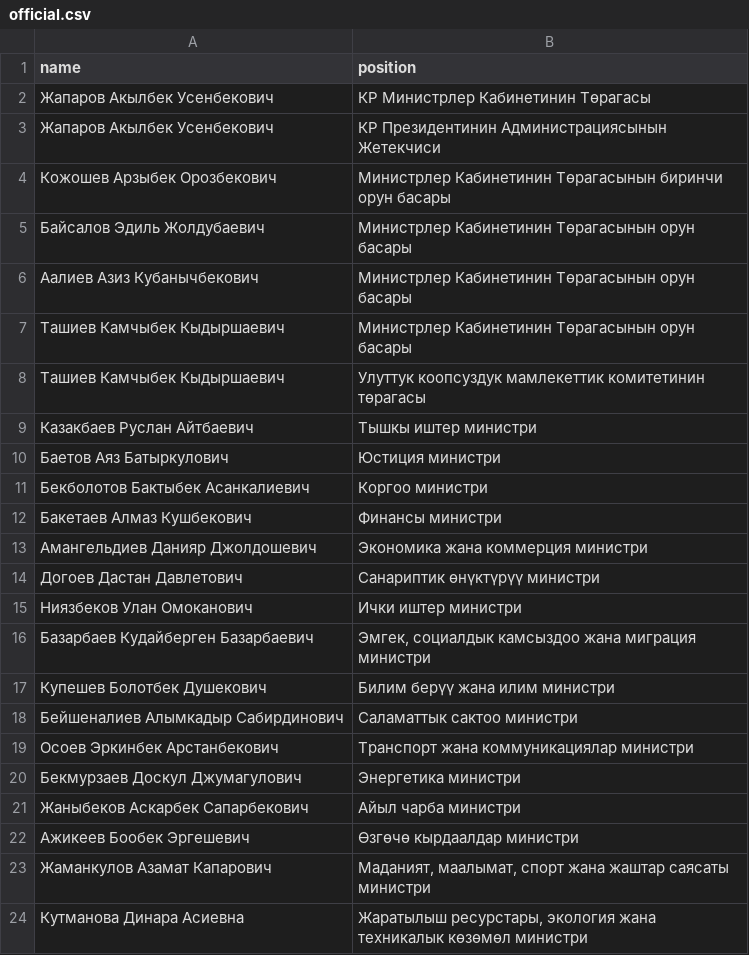
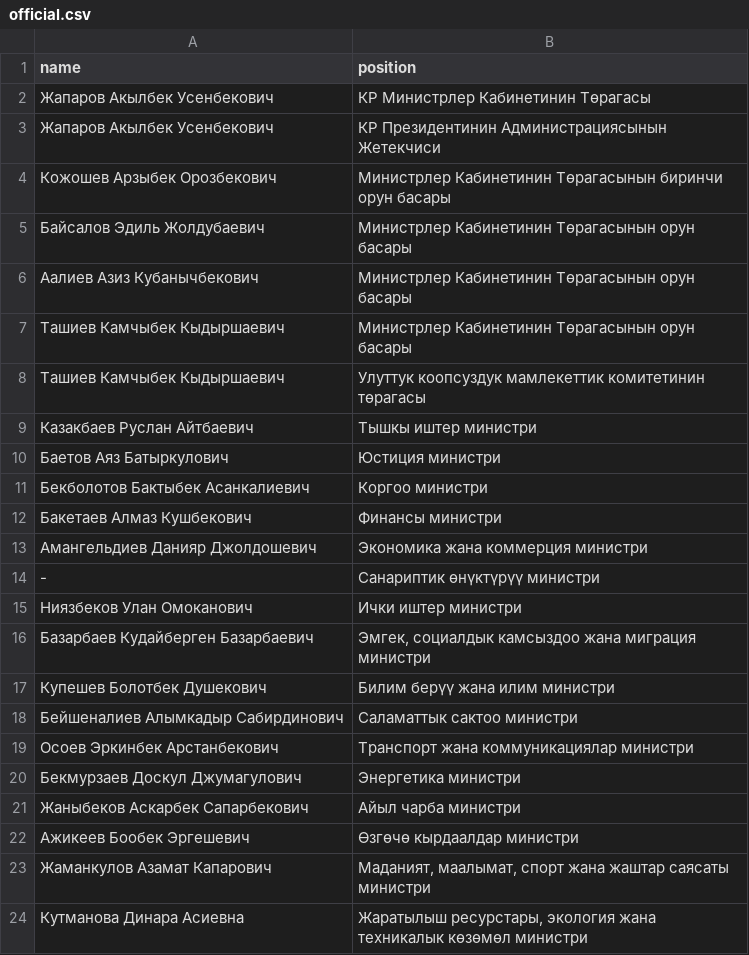
Before and after one commit to every-politician-scrapers/kyrgyzstan-ministers, a CSV file: data/official.csv, drawn as a sheet.

```diff
--- a/data/official.csv
+++ b/data/official.csv
@@ -13,3 +13,3 @@ name,position
 Амангельдиев Данияр Джолдошевич,Экономика жана коммерция министри
-Догоев Дастан Давлетович,Санариптик өнүктүрүү министри
+-,Санариптик өнүктүрүү министри
 Ниязбеков Улан Омоканович,Ички иштер министри
```
Also changed, not shown: data/diff.csv.
